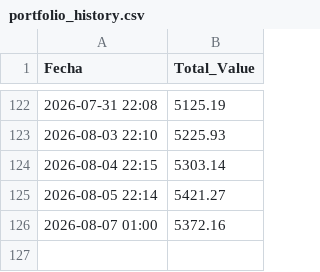
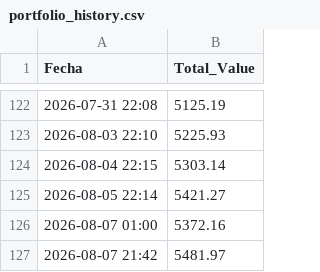
Before and after one commit to victorrd2946-jpg/Automated-Portfolio1, a CSV file: portfolio_history.csv, drawn as a sheet; only a part is shown, gaps mark what is left out; the diff names each change by its address in the sheet, - before the commit and + after, or states it on an @@ line.

```diff
--- a/portfolio_history.csv
+++ b/portfolio_history.csv
+row 127: 2026-08-07 21:42 | 5481.97
```
